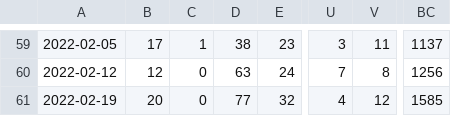
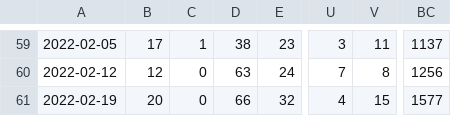
Before and after one commit to computationalUncertaintyLab/FluHospPlot, a CSV file: fluHospData__wide.csv, drawn as a sheet; only a part is shown, gaps mark what is left out; the diff names each change by its address in the sheet, - before the commit and + after, or states it on an @@ line.

```diff
--- a/fluHospData__wide.csv
+++ b/fluHospData__wide.csv
-D61: 77
+D61: 66
-V61: 12
+V61: 15
-BC61: 1585
+BC61: 1577
```
Also changed, not shown: 56 other files.
